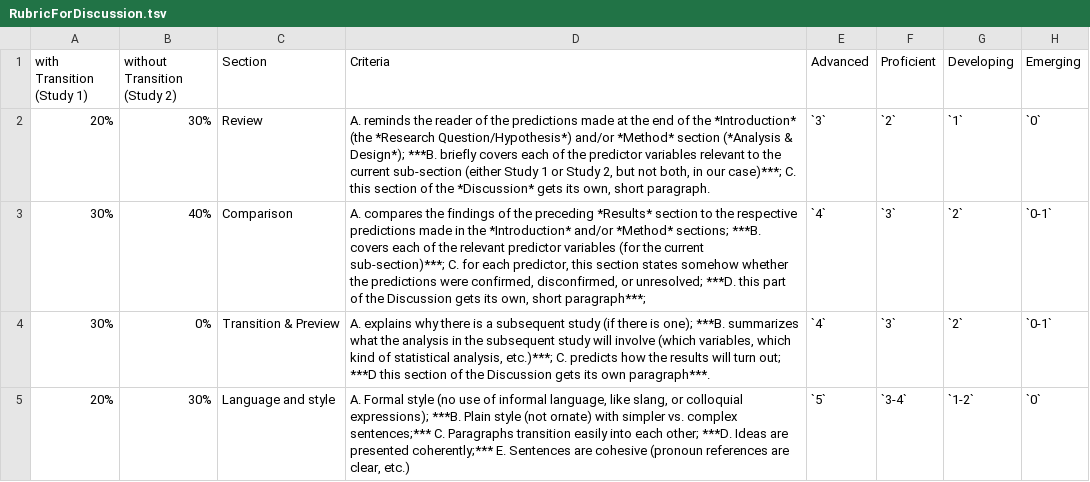
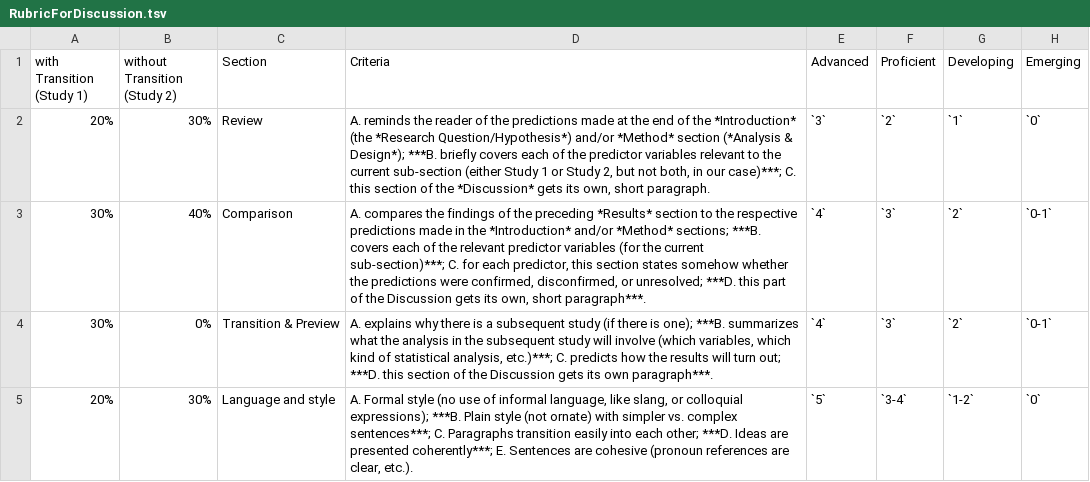
Before and after one commit to patrickabolger/ElemStatsLabManual, a TSV file: OtherResources/RubricForDiscussion.tsv, drawn as a sheet; the diff names each change by its address in the sheet, - before the commit and + after, or states it on an @@ line.

```diff
--- a/OtherResources/RubricForDiscussion.tsv
+++ b/OtherResources/RubricForDiscussion.tsv
-D3 (Criteria): …own, short paragraph***;
+D3 (Criteria): …own, short paragraph***.
-D4 (Criteria): …turn out; ***D this section…
+D4 (Criteria): …turn out; ***D. this section…
-D5 (Criteria): …vs. complex sentences;*** C. Paragraphs transition easily into each other; ***D. Ideas are presented coherently;*** E. Sentences are cohesive (pronoun references are clear, etc.)
+D5 (Criteria): …vs. complex sentences***; C. Paragraphs transition easily into each other; ***D. Ideas are presented coherently***; E. Sentences are cohesive (pronoun references are clear, etc.).
```
Also changed, not shown: OtherResources/RubricForGeneralDiscussion.tsv, OtherResources/RubricForIntroduction.tsv, 34 other files.
